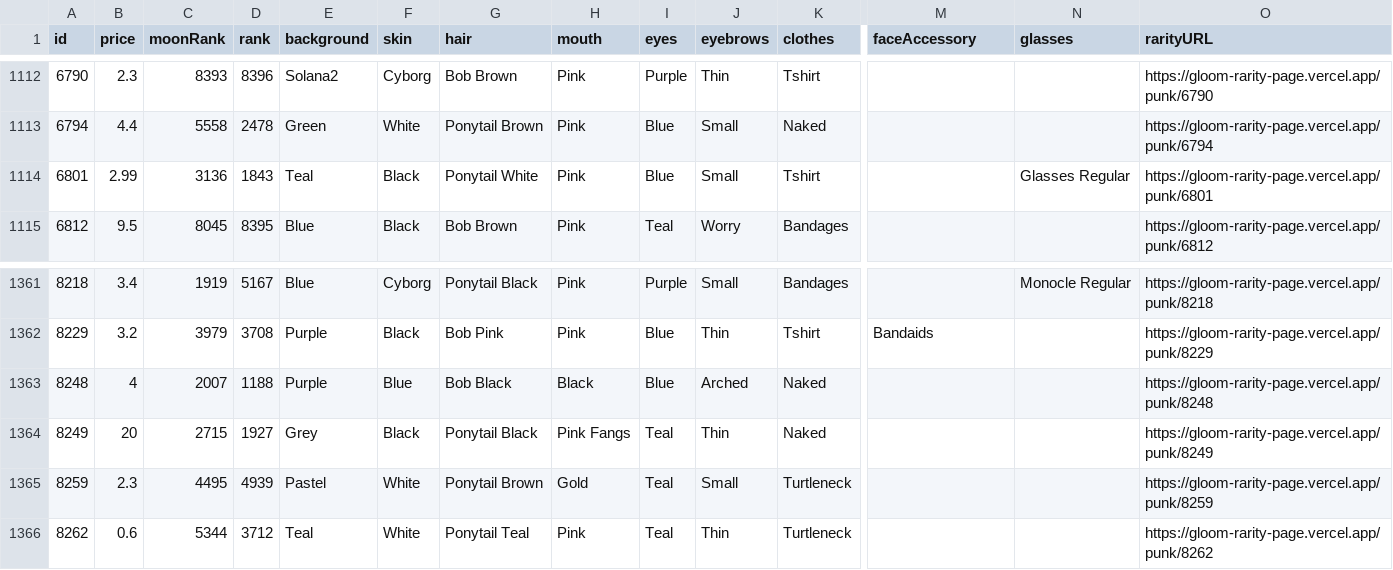
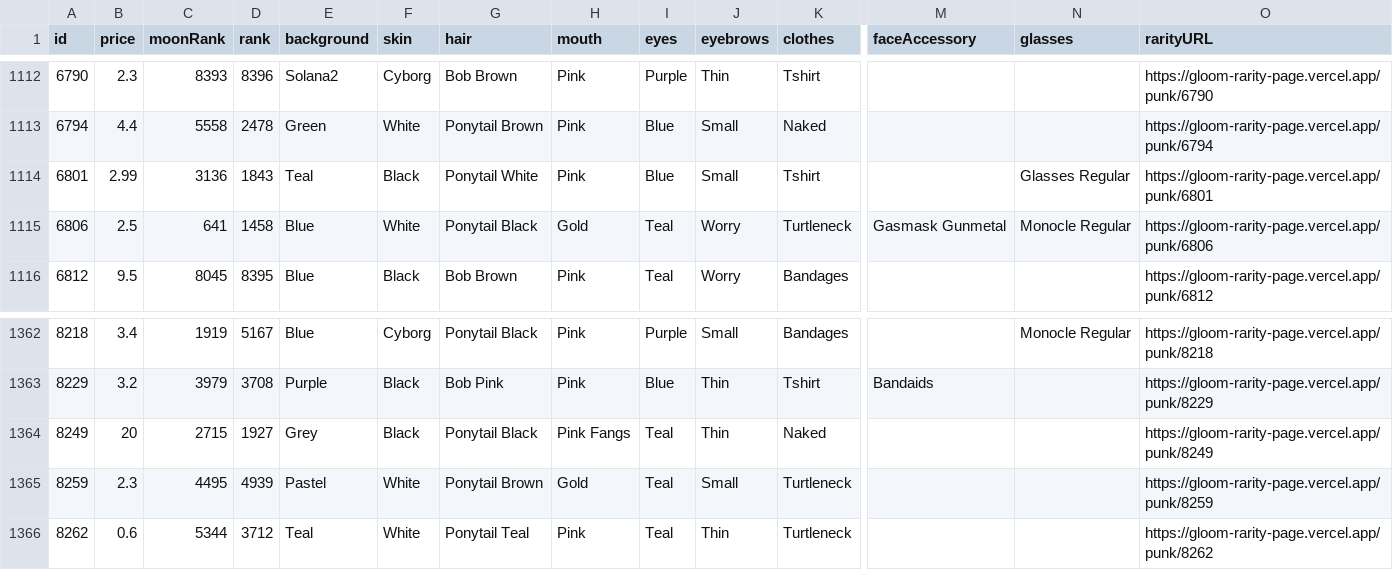
Before and after one commit to nobodykr/solanart-gloom-monitor, a CSV file: gloom-data-processed.csv, drawn as a sheet; only a part is shown, gaps mark what is left out; removed rows and columns are numbered as before the commit, all else as after; rows hold the shown columns only; the diff names each change by its address in the sheet, - before the commit and + after, or states it on an @@ line.

Commit message:
Flat: latest data (2021-11-03T04:48:24.422Z) {   "date": "2021-11-03T04:48:24.422Z",   "files": [     {       "name": "gloom-data-processed.csv",       "deltaBytes": 39,       "source": "https://qzlsklfacc.medianetwork.cloud/nft_for_sale?collection=gloompunk"     },     {       "name": "gloom-data.json",       "deltaBytes": 82,       "source": "https://qzlsklfacc.medianetwork.cloud/nft_for_sale?collection=gloompunk"     }   ] }

```diff
--- a/gloom-data-processed.csv
+++ b/gloom-data-processed.csv
+row 1115: 6806 | 2.5 | 641 | 1458 | Blue | White | Ponytail Black | Gold | Teal | Worry | Turtleneck | Gasmask Gunmetal | Monocle Regular | https://gloom-rarity-page.vercel.app/punk/6806
-row 1363: 8248 | 4 | 2007 | 1188 | Purple | Blue | Bob Black | Black | Blue | Arched | Naked |  |  | https://gloom-rarity-page.vercel.app/punk/8248
```
Also changed, not shown: 1 other file.
